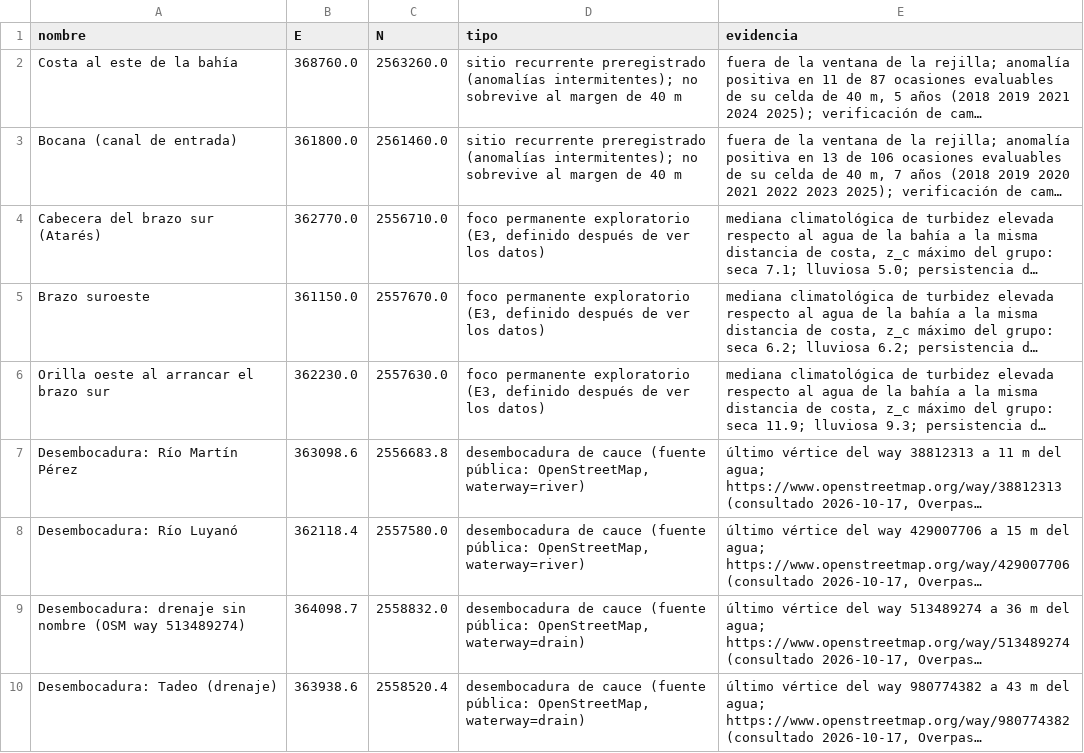
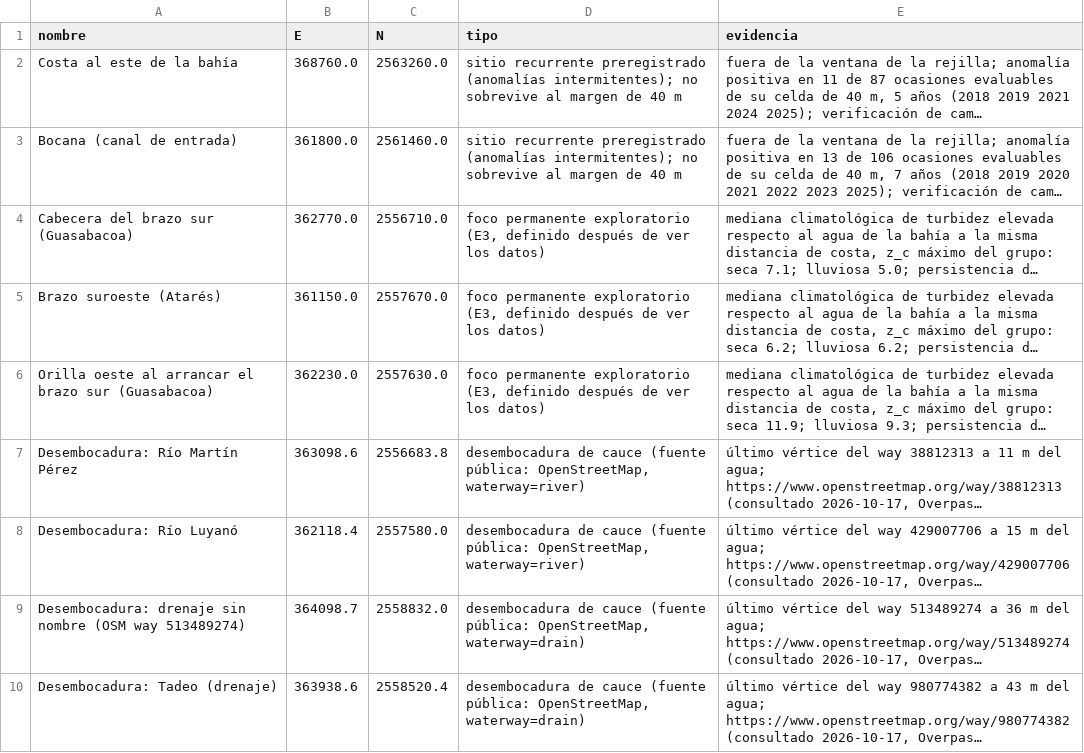
Before and after one commit to alexmanuel27/Modelo-hidrodin-mico, a CSV file: datos/sentinel2/focos.csv, drawn as a sheet; long unchanged cells end in …; the diff names each change by its address in the sheet, - before the commit and + after, or states it on an @@ line.

```diff
--- a/datos/sentinel2/focos.csv
+++ b/datos/sentinel2/focos.csv
-A4 (nombre): Cabecera del brazo sur (Atarés)
+A4 (nombre): Cabecera del brazo sur (Guasabacoa)
-A5 (nombre): Brazo suroeste
+A5 (nombre): Brazo suroeste (Atarés)
-A6 (nombre): Orilla oeste al arrancar el brazo sur
+A6 (nombre): Orilla oeste al arrancar el brazo sur (Guasabacoa)
```
Also changed, not shown: 1 other file.
